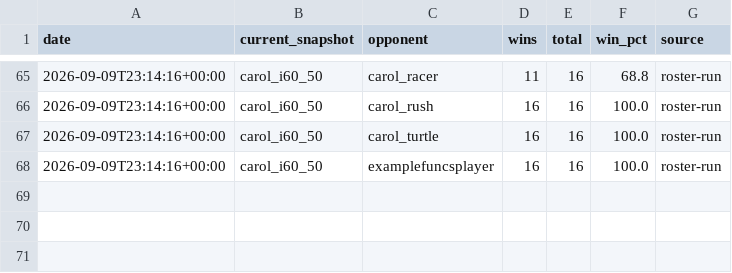
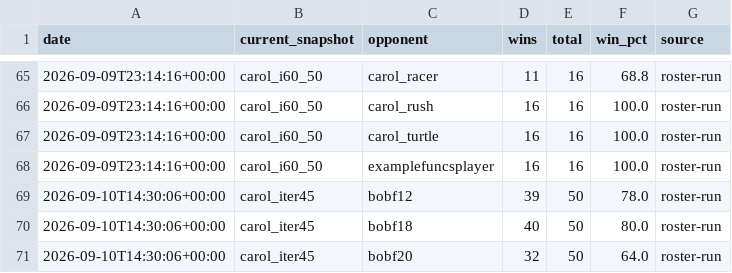
Before and after one commit to terryvanbelle/battlecode25-vibe, a CSV file: agents/carol/progress/vs_old_bots_history.csv, drawn as a sheet; only a part is shown, gaps mark what is left out.

Commit message:
carol: Decision 1 closed -- all four new rungs discriminating (64-80%); instrument goes from ONE moving trajectory to 8 discriminating rungs and can register a regression again

```diff
--- a/agents/carol/progress/vs_old_bots_history.csv
+++ b/agents/carol/progress/vs_old_bots_history.csv
@@ -68 +68,4 @@ date,current_snapshot,opponent,wins,total,win_pct,source
 2026-09-09T23:14:16+00:00,carol_i60_50,examplefuncsplayer,16,16,100.0,roster-run
+2026-09-10T14:30:06+00:00,carol_iter45,bobf12,39,50,78.0,roster-run
+2026-09-10T14:30:06+00:00,carol_iter45,bobf18,40,50,80.0,roster-run
+2026-09-10T14:30:06+00:00,carol_iter45,bobf20,32,50,64.0,roster-run
```
Also changed, not shown: 2 other files.
